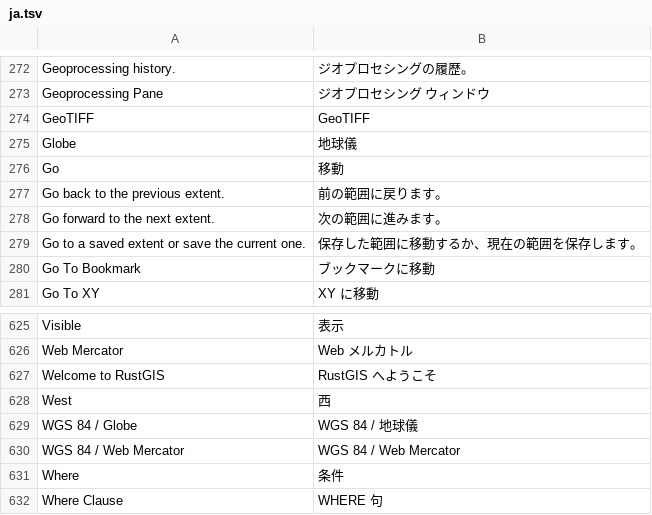
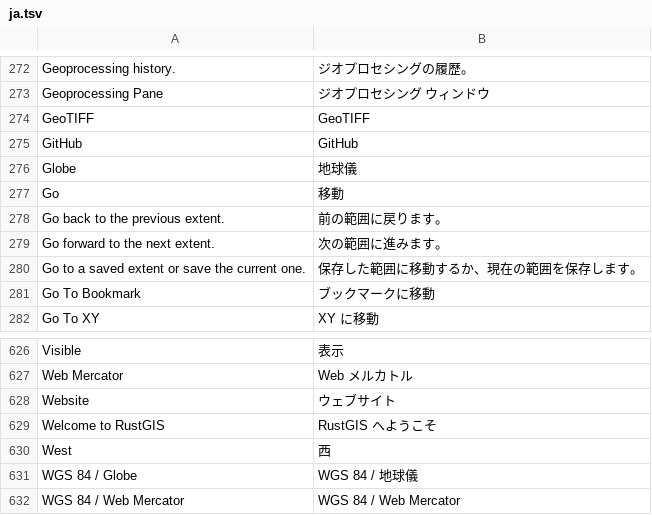
Before and after one commit to A-talebifard/RustGIS, a TSV file: crates/ui-egui/src/i18n/ja.tsv, drawn as a sheet; only a part is shown, gaps mark what is left out; the shorter side is filled out with more unchanged rows; the diff names each change by its address in the sheet, - before the commit and + after, or states it on an @@ line.

Commit message:
Link the website and GitHub from About RustGIS (#20)
Both About views (Help › About and the Project backstage page) show
Website and GitHub links. In the browser build they open in a new tab
so the app and its map stay open.

```diff
--- a/crates/ui-egui/src/i18n/ja.tsv
+++ b/crates/ui-egui/src/i18n/ja.tsv
+row 275: GitHub | GitHub
+row 628: Website | ウェブサイト
```
Also changed, not shown: crates/ui-egui/src/i18n/es.tsv, crates/ui-egui/src/i18n/id.tsv, 13 other files.
